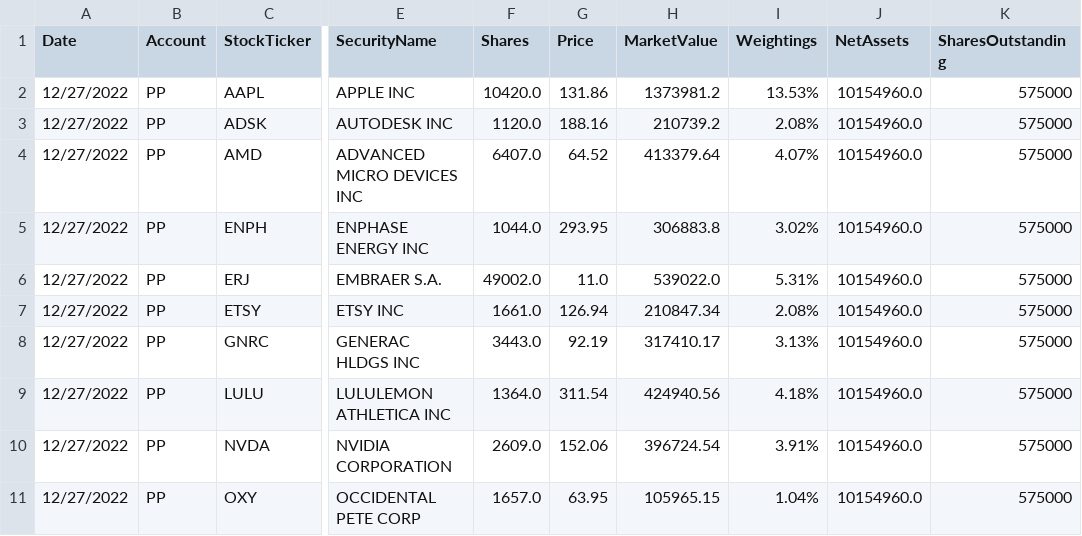
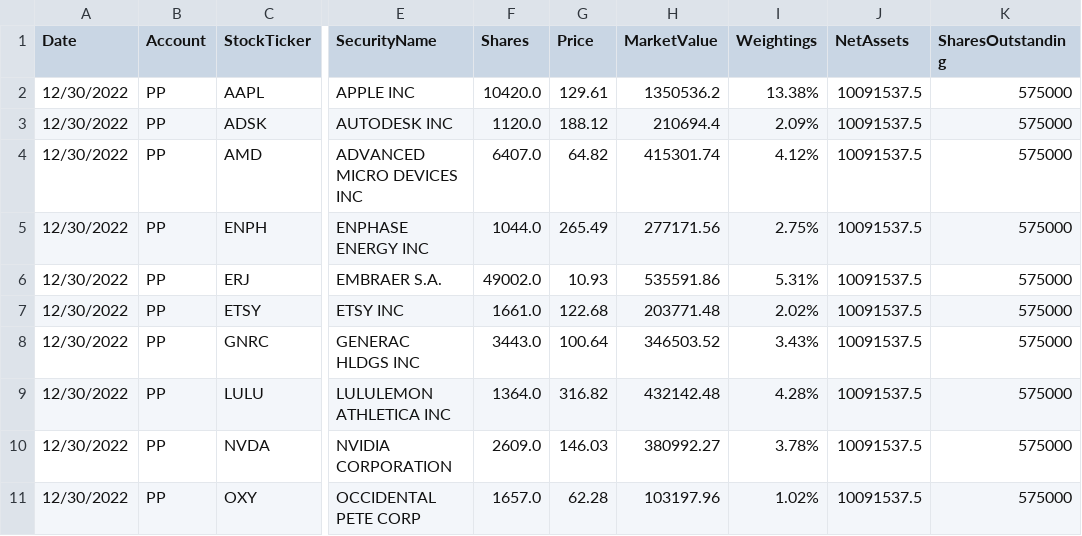
Before and after one commit to rajsinghtech/pptracker, a CSV file: temp.csv, drawn as a sheet; only a part is shown, gaps mark what is left out; the diff covers the shown part only; the diff names each change by its address in the sheet, - before the commit and + after, or states it on an @@ line.

```diff
--- a/temp.csv
+++ b/temp.csv
-A2:A11 (Date): 12/27/2022
+A2:A11 (Date): 12/30/2022
-G2 (Price): 131.86
+G2 (Price): 129.61
-H2 (MarketValue): 1373981.2
+H2 (MarketValue): 1350536.2
-I2 (Weightings): 13.53%
+I2 (Weightings): 13.38%
-J2:J11 (NetAssets): 10154960.0
+J2:J11 (NetAssets): 10091537.5
-G3 (Price): 188.16
+G3 (Price): 188.12
-H3 (MarketValue): 210739.2
+H3 (MarketValue): 210694.4
-I3 (Weightings): 2.08%
+I3 (Weightings): 2.09%
-G4 (Price): 64.52
+G4 (Price): 64.82
-H4 (MarketValue): 413379.64
+H4 (MarketValue): 415301.74
-I4 (Weightings): 4.07%
+I4 (Weightings): 4.12%
-G5 (Price): 293.95
+G5 (Price): 265.49
-H5 (MarketValue): 306883.8
+H5 (MarketValue): 277171.56
-I5 (Weightings): 3.02%
+I5 (Weightings): 2.75%
-G6 (Price): 11.0
+G6 (Price): 10.93
-H6 (MarketValue): 539022.0
+H6 (MarketValue): 535591.86
-G7 (Price): 126.94
+G7 (Price): 122.68
-H7 (MarketValue): 210847.34
+H7 (MarketValue): 203771.48
-I7 (Weightings): 2.08%
+I7 (Weightings): 2.02%
-G8 (Price): 92.19
+G8 (Price): 100.64
-H8 (MarketValue): 317410.17
+H8 (MarketValue): 346503.52
-I8 (Weightings): 3.13%
+I8 (Weightings): 3.43%
-G9 (Price): 311.54
+G9 (Price): 316.82
-H9 (MarketValue): 424940.56
+H9 (MarketValue): 432142.48
-I9 (Weightings): 4.18%
+I9 (Weightings): 4.28%
-G10 (Price): 152.06
+G10 (Price): 146.03
-H10 (MarketValue): 396724.54
+H10 (MarketValue): 380992.27
-I10 (Weightings): 3.91%
+I10 (Weightings): 3.78%
-G11 (Price): 63.95
+G11 (Price): 62.28
-H11 (MarketValue): 105965.15
+H11 (MarketValue): 103197.96
-I11 (Weightings): 1.04%
+I11 (Weightings): 1.02%
```
Also changed, not shown: 37 edited cells elsewhere in this file, files/2022-12-27.csv, 4 other files.
